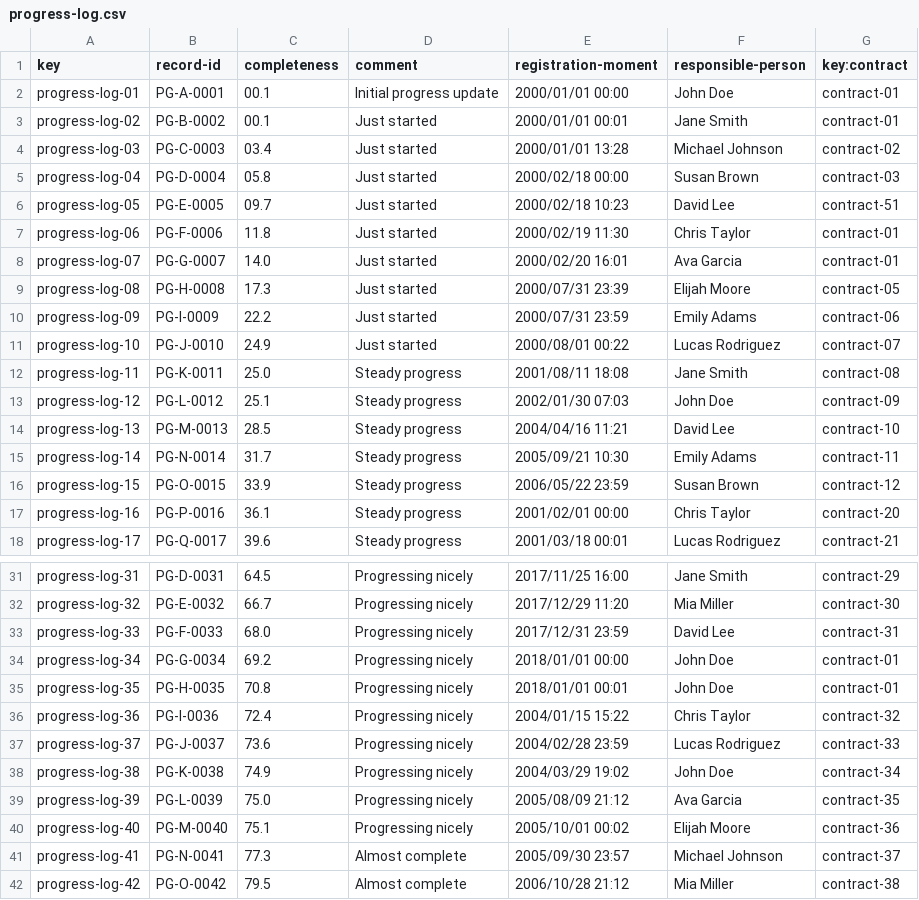
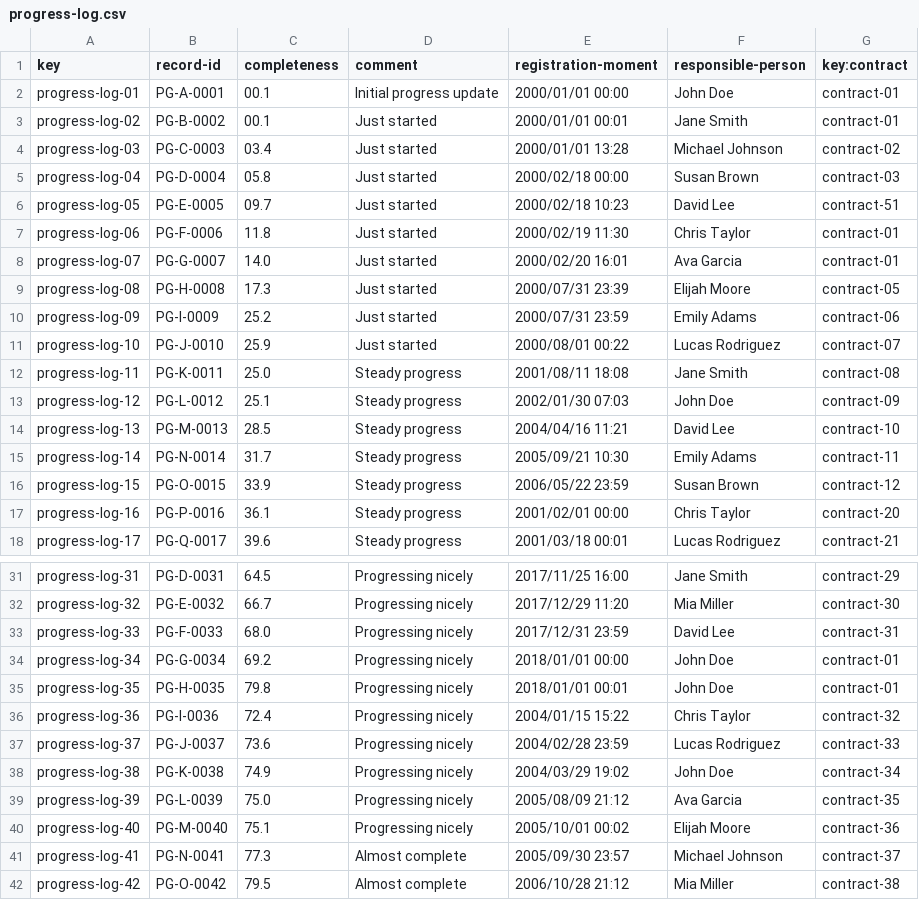
Before and after one commit to pabalcber/C3.039-Acme-SF, a CSV file: src/main/webapp/WEB-INF/resources/sample-data/progress-log.csv, drawn as a sheet; only a part is shown, gaps mark what is left out.

Commit message:
Corrected Error in ClientDashboard and Implemented Progress Logs Completeness' Methods in said Dashboard

```diff
--- a/src/main/webapp/WEB-INF/resources/sample-data/progress-log.csv
+++ b/src/main/webapp/WEB-INF/resources/sample-data/progress-log.csv
@@ -9,4 +9,4 @@ progress-log-07,PG-G-0007,14.0,Just started,2000/02/20 16:01,Ava Garcia,contract
 progress-log-08,PG-H-0008,17.3,Just started,2000/07/31 23:39,Elijah Moore,contract-05
-progress-log-09,PG-I-0009,22.2,Just started,2000/07/31 23:59,Emily Adams,contract-06
-progress-log-10,PG-J-0010,24.9,Just started,2000/08/01 00:22,Lucas Rodriguez,contract-07
+progress-log-09,PG-I-0009,25.2,Just started,2000/07/31 23:59,Emily Adams,contract-06
+progress-log-10,PG-J-0010,25.9,Just started,2000/08/01 00:22,Lucas Rodriguez,contract-07
 progress-log-11,PG-K-0011,25.0,Steady progress,2001/08/11 18:08,Jane Smith,contract-08
@@ -34,3 +34,3 @@ progress-log-33,PG-F-0033,68.0,Progressing nicely,2017/12/31 23:59,David Lee,con
 progress-log-34,PG-G-0034,69.2,Progressing nicely,2018/01/01 00:00,John Doe,contract-01
-progress-log-35,PG-H-0035,70.8,Progressing nicely,2018/01/01 00:01,John Doe,contract-01
+progress-log-35,PG-H-0035,79.8,Progressing nicely,2018/01/01 00:01,John Doe,contract-01
 progress-log-36,PG-I-0036,72.4,Progressing nicely,2004/01/15 15:22,Chris Taylor,contract-32
```
Also changed, not shown: 13 other files.
